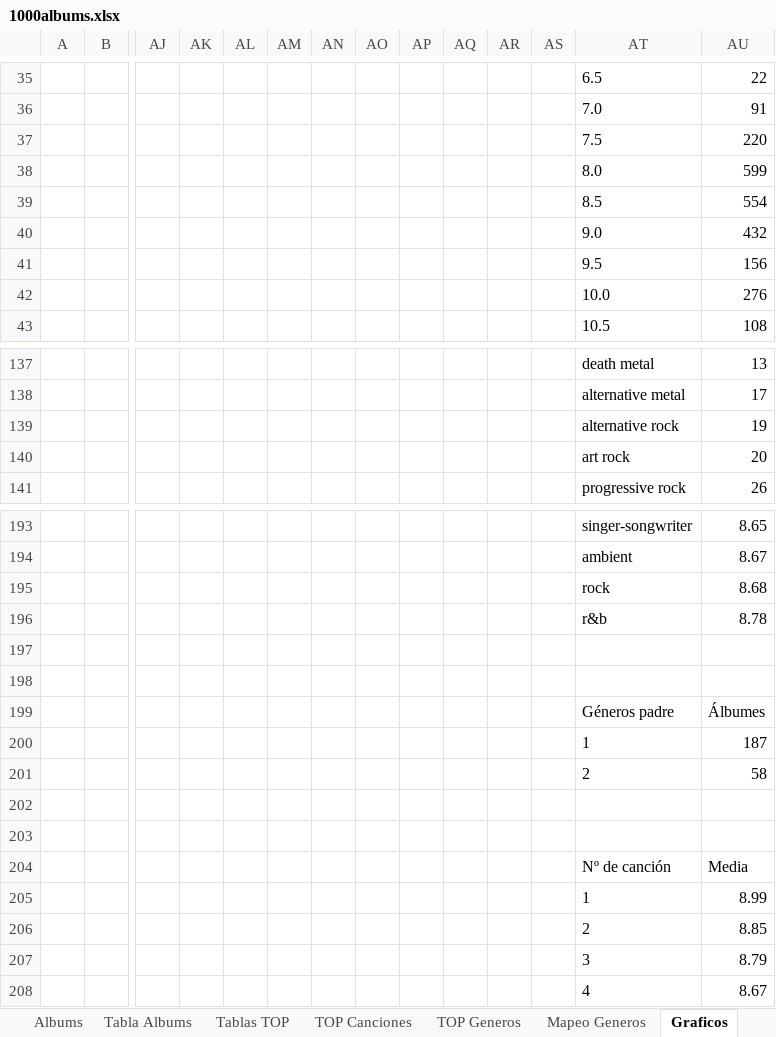
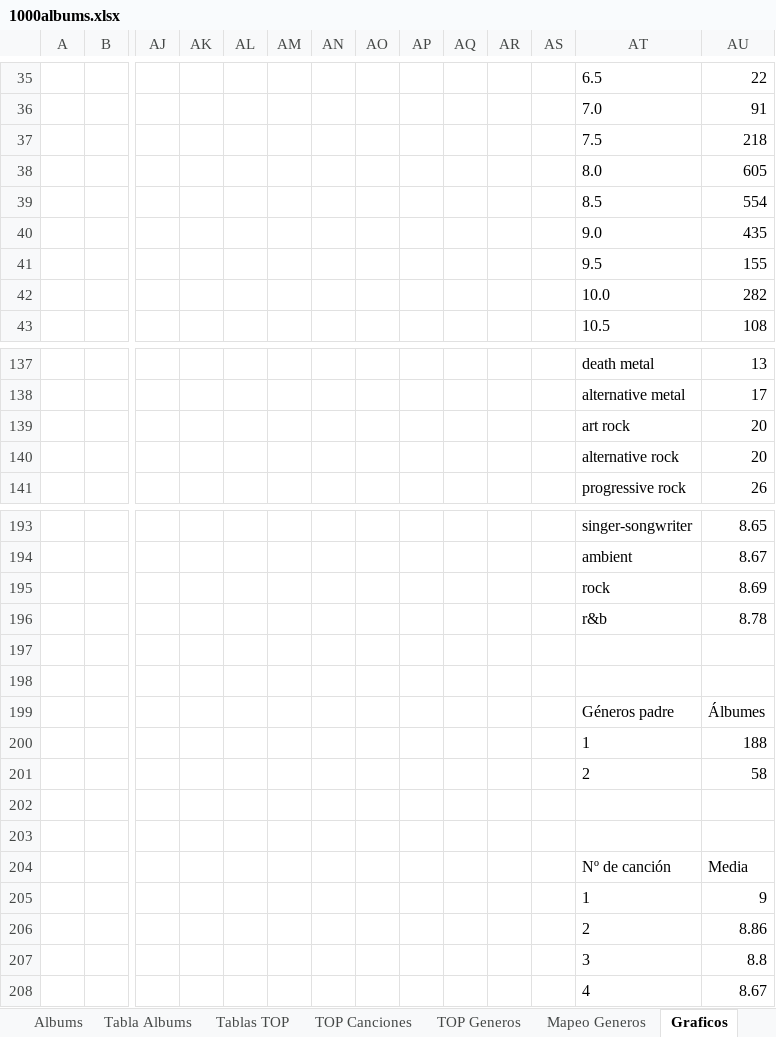
Before and after one commit to miguelrr11/top1000albums, an Excel workbook: 1000albums.xlsx, sheet Graficos, drawn as a sheet; only a part is shown, gaps mark what is left out; values as stored, in another font and other column widths than the file's, no borders; charts and pictures not drawn; removed rows and columns are numbered as before the commit, all else as after; rows hold the shown columns only; the diff covers the shown part only; the diff names each change by its address in the sheet, - before the commit and + after, or states it on an @@ line.

```diff
--- a/1000albums.xlsx (sheet Graficos)
+++ b/1000albums.xlsx (sheet Graficos)
-AU37: 220
+AU37: 218
-AU38: 599
+AU38: 605
-AU40: 432
+AU40: 435
-AU41: 156
+AU41: 155
-AU42: 276
+AU42: 282
-row 139:  |  |  |  |  |  |  |  |  |  |  |  | alternative rock | 19
+row 140:  |  |  |  |  |  |  |  |  |  |  |  | alternative rock | 20
-AU195: 8.68
+AU195: 8.69
-AU200: 187
+AU200: 188
-AU205: 8.99
+AU205: 9
-AU206: 8.85
+AU206: 8.86
-AU207: 8.79
+AU207: 8.8
```
Also changed, not shown: 6 added rows, 2 removed rows and 18 edited cells elsewhere in this sheet, sheet Tablas TOP, sheet Resumen, sheet Albums, sheet Tabla Albums, sheet TOP Generos, sheet TOP Canciones, charts or pictures.
